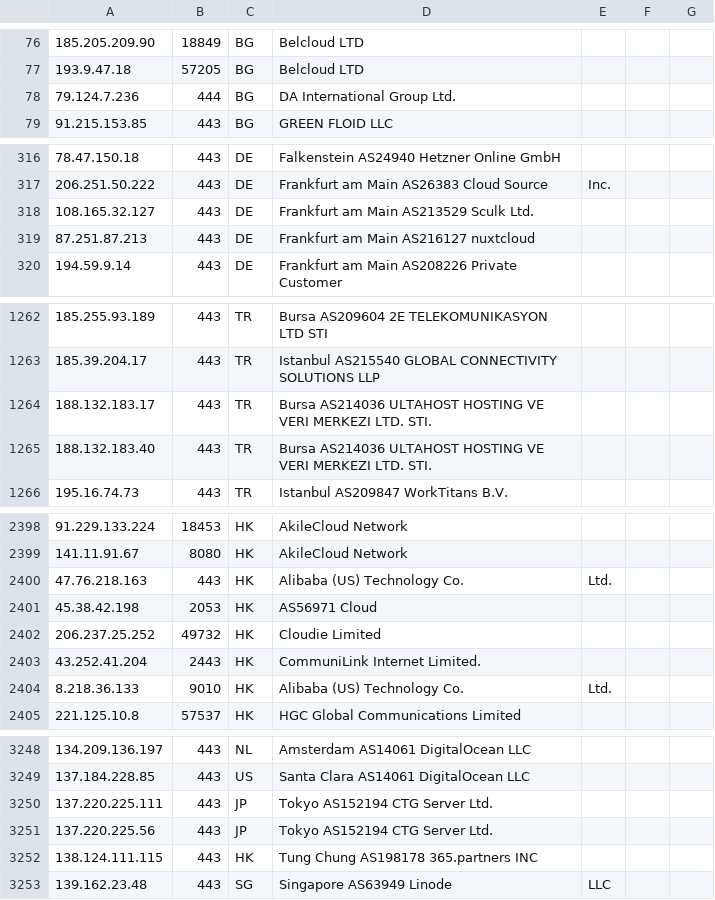
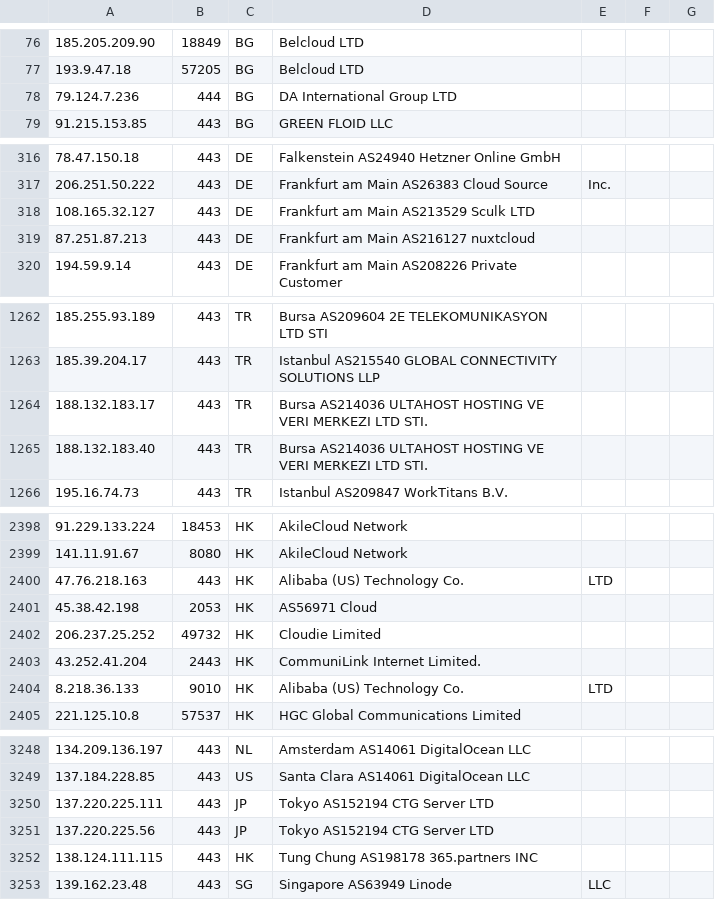
Before and after one commit to nscl5/address, a CSV file: Data/p-legacies.csv, drawn as a sheet; only a part is shown, gaps mark what is left out; the diff covers the shown part only.

```diff
--- a/Data/p-legacies.csv
+++ b/Data/p-legacies.csv
@@ -77,3 +77,3 @@
 193.9.47.18,57205,BG,Belcloud LTD
-79.124.7.236,444,BG,DA International Group Ltd.
+79.124.7.236,444,BG,DA International Group LTD
 91.215.153.85,443,BG,GREEN FLOID LLC
@@ -317,3 +317,3 @@
 206.251.50.222,443,DE,Frankfurt am Main AS26383 Cloud Source, Inc.
-108.165.32.127,443,DE,Frankfurt am Main AS213529 Sculk Ltd.
+108.165.32.127,443,DE,Frankfurt am Main AS213529 Sculk LTD
 87.251.87.213,443,DE,Frankfurt am Main AS216127 nuxtcloud
@@ -1263,4 +1263,4 @@
 185.39.204.17,443,TR,Istanbul AS215540 GLOBAL CONNECTIVITY SOLUTIONS LLP
-188.132.183.17,443,TR,Bursa AS214036 ULTAHOST HOSTING VE VERI MERKEZI LTD. STI.
-188.132.183.40,443,TR,Bursa AS214036 ULTAHOST HOSTING VE VERI MERKEZI LTD. STI.
+188.132.183.17,443,TR,Bursa AS214036 ULTAHOST HOSTING VE VERI MERKEZI LTD STI.
+188.132.183.40,443,TR,Bursa AS214036 ULTAHOST HOSTING VE VERI MERKEZI LTD STI.
 195.16.74.73,443,TR,Istanbul AS209847 WorkTitans B.V.
@@ -2399,3 +2399,3 @@
 141.11.91.67,8080,HK,AkileCloud Network
-47.76.218.163,443,HK,Alibaba (US) Technology Co., Ltd.
+47.76.218.163,443,HK,Alibaba (US) Technology Co., LTD
 45.38.42.198,2053,HK,AS56971 Cloud
@@ -2403,3 +2403,3 @@
 43.252.41.204,2443,HK,CommuniLink Internet Limited.
-8.218.36.133,9010,HK,Alibaba (US) Technology Co., Ltd.
+8.218.36.133,9010,HK,Alibaba (US) Technology Co., LTD
 221.125.10.8,57537,HK,HGC Global Communications Limited
@@ -3249,4 +3249,4 @@
 137.184.228.85,443,US,Santa Clara AS14061 DigitalOcean LLC
-137.220.225.111,443,JP,Tokyo AS152194 CTG Server Ltd.
-137.220.225.56,443,JP,Tokyo AS152194 CTG Server Ltd.
+137.220.225.111,443,JP,Tokyo AS152194 CTG Server LTD
+137.220.225.56,443,JP,Tokyo AS152194 CTG Server LTD
 138.124.111.115,443,HK,Tung Chung AS198178 365.partners INC
```
Also changed, not shown: 48 edited cells elsewhere in this file.
